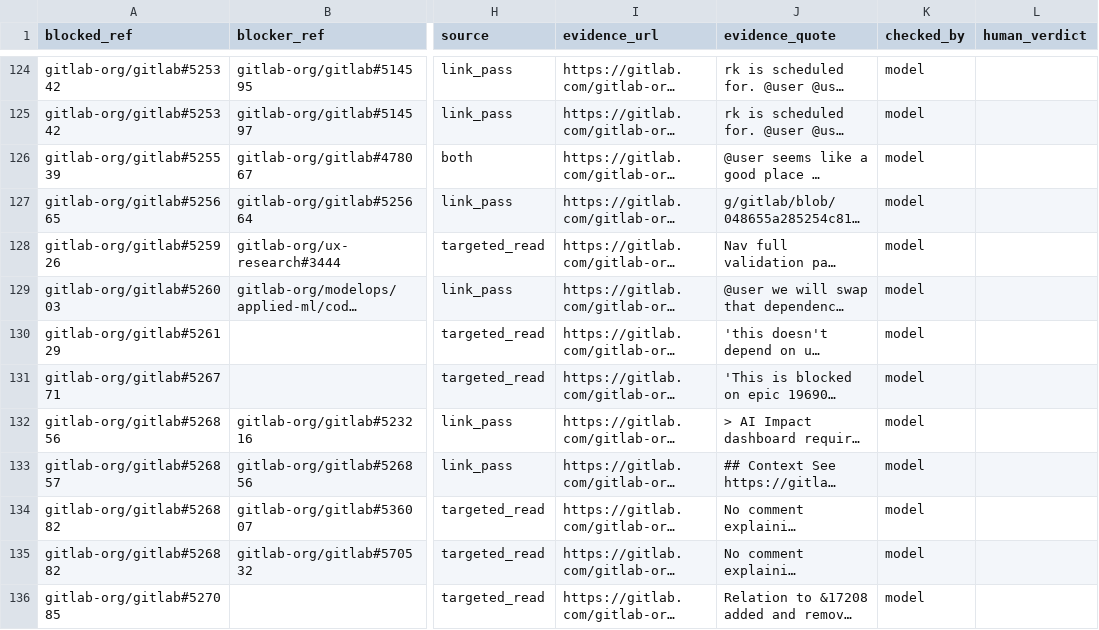
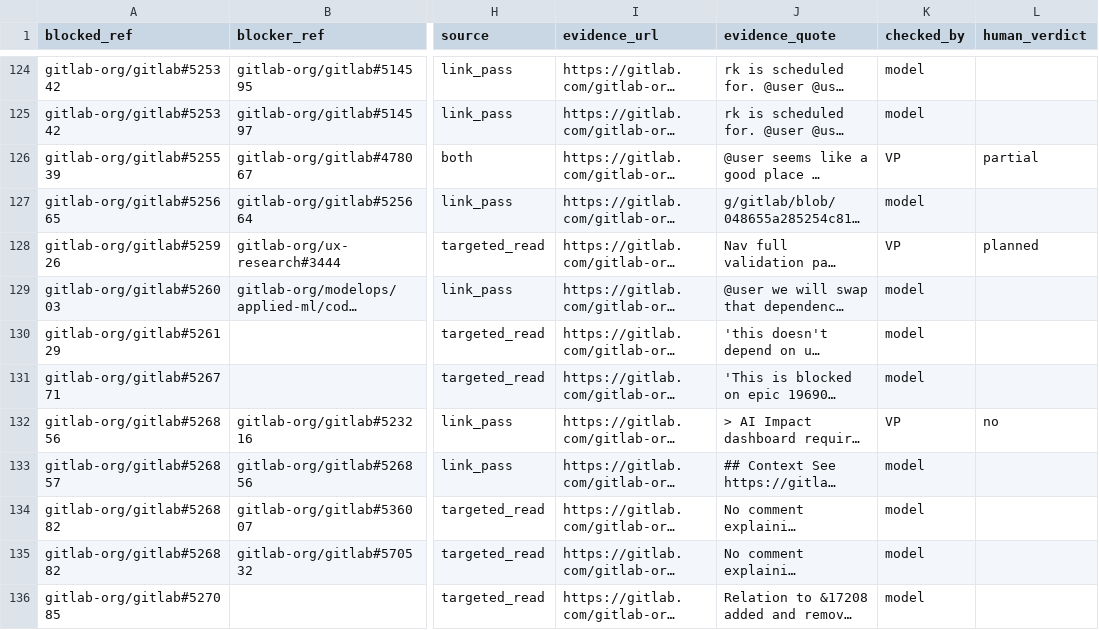
Before and after one commit to Itsme-aniketghosh/Meridian, a CSV file: Data-Pipeline/labels/gitlab_cross_team_blocks.csv, drawn as a sheet; only a part is shown, gaps mark what is left out; long unchanged cells end in …; the diff covers the shown part only; the diff names each change by its address in the sheet, - before the commit and + after, or states it on an @@ line.

Commit message:
Full pipeline audit and the GitLab gold-set review (#23)
- GitLab gold set: 50 of 262 rows reviewed (random.seed(1) sample).
  Each verdict was drafted by a model and reviewed by a person, who
  changed 2 of 50. Docs call these "model-drafted, person-reviewed",
  not a blind hand check. Original model verdicts agree on 18 of 50.
  GitLab rules re-scored on the 50; the gold-set bar stays unmet.
- build_gitlab_gold.py keeps checked_by on a rebuild; checked_by is initials.
- New tests/test_labels.py: label files match the numbers the docs quote.
- Orchestration: blank trigger form, one alert per failure (exit 4),
  fork PRs, push-check CI job, rebuild clears rebuild/out, DVC params.
- Features: an edited line keeps its call-site ID, PySpark frames map,
  KB thresholds tied to meridian.toml, order_of_work stops on cycles,
  resolve skips unparseable files, surname rule handles initials.
- Data in: resumable GitLab pull, Jira paging survives mid-pull tickets,
  SZZ skips reverts, wrong --run-id caught before checkout.
- Checking and shipping: coverage 0 of 0 is an error, shared .env reader,
  SQLite pin removed, safe rebuild swap, published/ pruned.

meridian.toml changes, so the run_id changes: the next team run follows.
339 tests pass; flake8 clean; run_demo short 10 of 10.

```diff
--- a/Data-Pipeline/labels/gitlab_cross_team_blocks.csv
+++ b/Data-Pipeline/labels/gitlab_cross_team_blocks.csv
-K126 (checked_by): model
+K126 (checked_by): VP
-L126 (human_verdict): (empty)
+L126 (human_verdict): partial
-K128 (checked_by): model
+K128 (checked_by): VP
-L128 (human_verdict): (empty)
+L128 (human_verdict): planned
-K132 (checked_by): model
+K132 (checked_by): VP
-L132 (human_verdict): (empty)
+L132 (human_verdict): no
```
Also changed, not shown: 94 edited cells elsewhere in this file, 50 other files.
